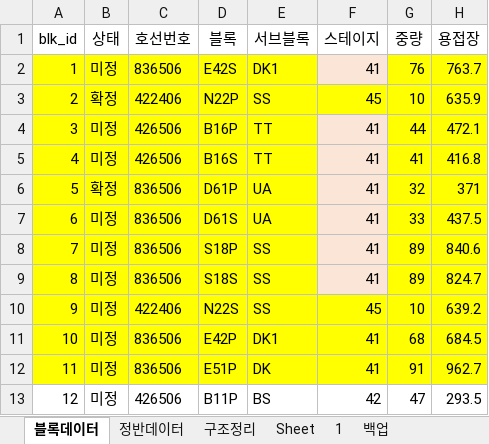
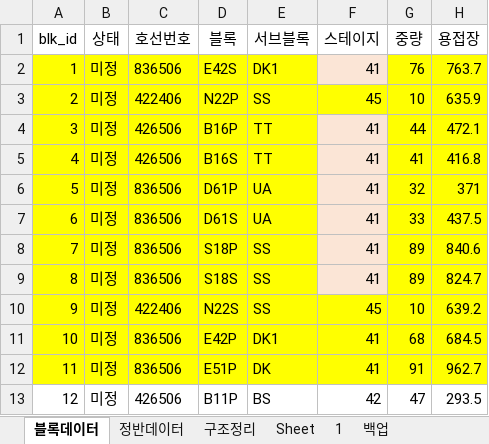
Before and after one commit to kstyle2198/optimus, an Excel workbook: data/data_real3.xlsx, sheet 블록데이터, drawn as a sheet; only a part is shown; values as stored, in another font and other column widths than the file's, no borders; table styles not drawn; the diff names each change by its address in the sheet, - before the commit and + after, or states it on an @@ line.

```diff
--- a/data/data_real3.xlsx (sheet 블록데이터)
+++ b/data/data_real3.xlsx (sheet 블록데이터)
-B3 (상태): 확정
+B3 (상태): 미정
-B6 (상태): 확정
+B6 (상태): 미정
```
Also changed, not shown: 3 other files.
